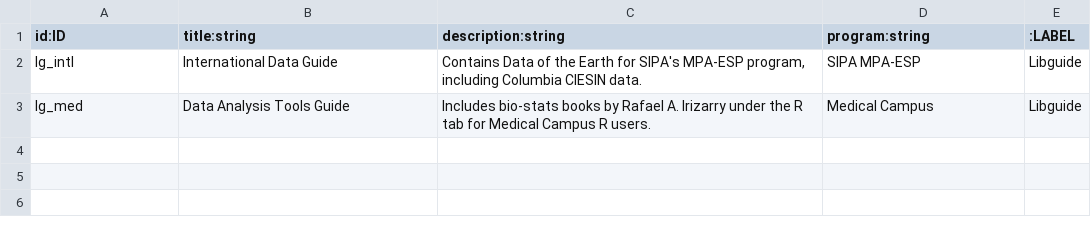
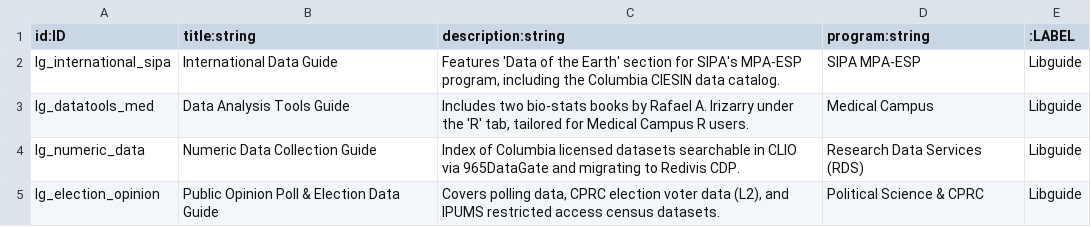
Before and after one commit to iAyon/ColumbiaLibraryDataGraph, a CSV file: data/opencypher/libguides.csv, drawn as a sheet.

```diff
--- a/data/opencypher/libguides.csv
+++ b/data/opencypher/libguides.csv
@@ -1,3 +1,5 @@
 id:ID,title:string,description:string,program:string,:LABEL
-lg_intl,International Data Guide,"Contains Data of the Earth for SIPA's MPA-ESP program, including Columbia CIESIN data.",SIPA MPA-ESP,Libguide
-lg_med,Data Analysis Tools Guide,Includes bio-stats books by Rafael A. Irizarry under the R tab for Medical Campus R users.,Medical Campus,Libguide
+lg_international_sipa,International Data Guide,"Features 'Data of the Earth' section for SIPA's MPA-ESP program, including the Columbia CIESIN data catalog.",SIPA MPA-ESP,Libguide
+lg_datatools_med,Data Analysis Tools Guide,"Includes two bio-stats books by Rafael A. Irizarry under the 'R' tab, tailored for Medical Campus R users.",Medical Campus,Libguide
+lg_numeric_data,Numeric Data Collection Guide,Index of Columbia licensed datasets searchable in CLIO via 965DataGate and migrating to Redivis CDP.,Research Data Services (RDS),Libguide
+lg_election_opinion,Public Opinion Poll & Election Data Guide,"Covers polling data, CPRC election voter data (L2), and IPUMS restricted access census datasets.",Political Science & CPRC,Libguide
```
Also changed, not shown: data/opencypher/datasets.csv, 7 other files.
